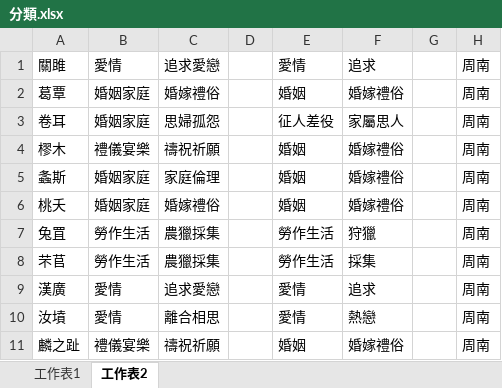
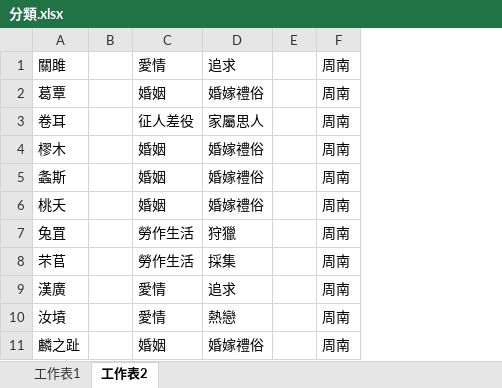
Before and after one commit to rainyyy-yyy/ShijingNature, an Excel workbook: 詩經/分類.xlsx, sheet 工作表2, drawn as a sheet; only a part is shown; values as stored, in another font and other column widths than the file's, no cell formats; the diff names each change by its address in the sheet, - before the commit and + after, or states it on an @@ line.

```diff
--- a/詩經/分類.xlsx (sheet 工作表2)
+++ b/詩經/分類.xlsx (sheet 工作表2)
-column B, rows 1-11: 愛情 | 婚姻家庭 | 婚姻家庭 | 禮儀宴樂 | 婚姻家庭 | 婚姻家庭 | 勞作生活 | 勞作生活 | 愛情 | 愛情 | 禮儀宴樂
-column C, rows 1-11: 追求愛戀 | 婚嫁禮俗 | 思婦孤怨 | 禱祝祈願 | 家庭倫理 | 婚嫁禮俗 | 農獵採集 | 農獵採集 | 追求愛戀 | 離合相思 | 禱祝祈願
```
Also changed, not shown: sheet 工作表1, cell formats, 成果.xlsx, 詩經/xlsx/詞彙.xlsx, 43 other files.
